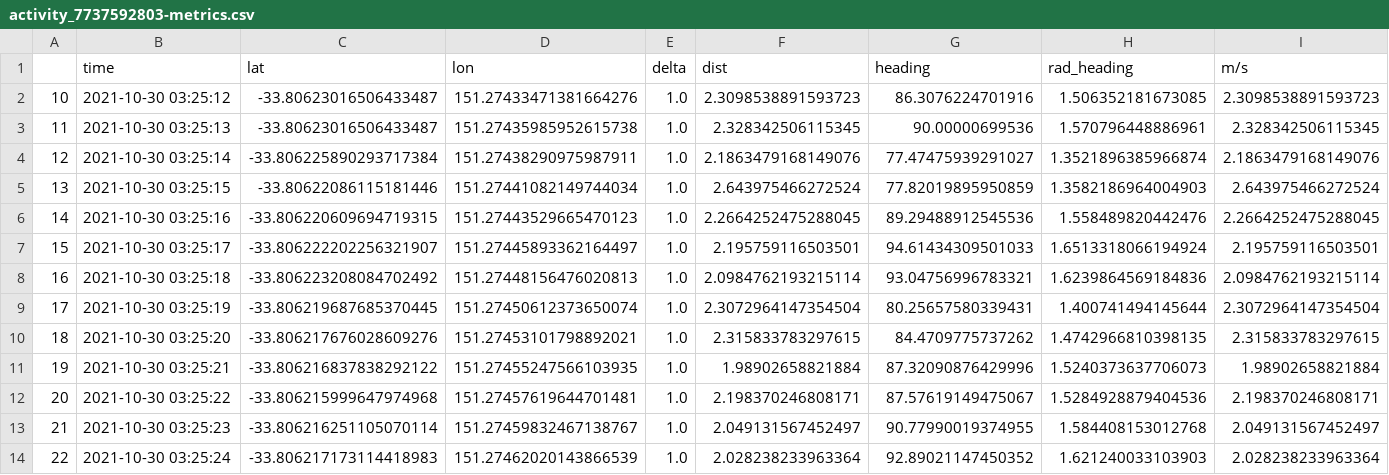
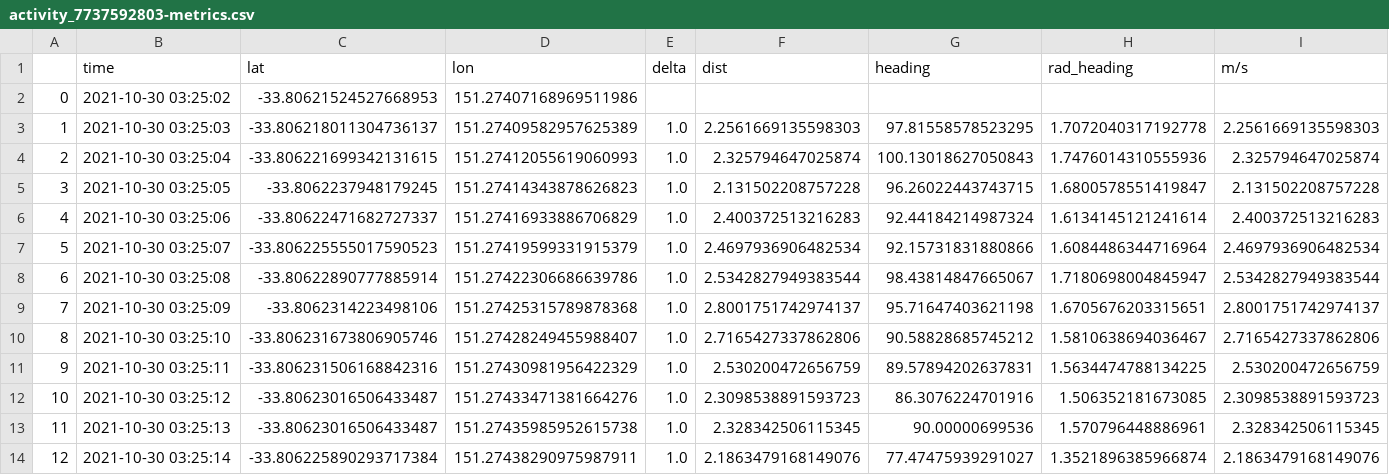
Before and after one commit to FDbomb/CraccTracc, a CSV file: MATLAB/data/activity_7737592803-metrics.csv, drawn as a sheet; only a part is shown; the shorter side is filled out with more unchanged rows; rows hold the shown columns only; the diff names each change by its address in the sheet, - before the commit and + after, or states it on an @@ line.

Commit message:
Block out MATLAB script     - updated .gitignore     - added MATLAB test data     - added MATLAB test script     - fixed incorrect latitude/longitude plotting convention in visualiser     - altered gpx_parser to not remove first 10 data frames

```diff
--- a/MATLAB/data/activity_7737592803-metrics.csv
+++ b/MATLAB/data/activity_7737592803-metrics.csv
+row 2: 0 | 2021-10-30 03:25:02 | -33.80621524527668953 | 151.27407168969511986
+row 3: 1 | 2021-10-30 03:25:03 | -33.806218011304736137 | 151.27409582957625389 | 1.0 | 2.2561669135598303 | 97.81558578523295 | 1.7072040317192778 | 2.2561669135598303
+row 4: 2 | 2021-10-30 03:25:04 | -33.806221699342131615 | 151.27412055619060993 | 1.0 | 2.325794647025874 | 100.13018627050843 | 1.7476014310555936 | 2.325794647025874
+row 5: 3 | 2021-10-30 03:25:05 | -33.8062237948179245 | 151.27414343878626823 | 1.0 | 2.131502208757228 | 96.26022443743715 | 1.6800578551419847 | 2.131502208757228
+row 6: 4 | 2021-10-30 03:25:06 | -33.80622471682727337 | 151.27416933886706829 | 1.0 | 2.400372513216283 | 92.44184214987324 | 1.6134145121241614 | 2.400372513216283
+row 7: 5 | 2021-10-30 03:25:07 | -33.806225555017590523 | 151.27419599331915379 | 1.0 | 2.4697936906482534 | 92.15731831880866 | 1.6084486344716964 | 2.4697936906482534
+row 8: 6 | 2021-10-30 03:25:08 | -33.80622890777885914 | 151.27422306686639786 | 1.0 | 2.5342827949383544 | 98.43814847665067 | 1.7180698004845947 | 2.5342827949383544
+row 9: 7 | 2021-10-30 03:25:09 | -33.8062314223498106 | 151.27425315789878368 | 1.0 | 2.8001751742974137 | 95.71647403621198 | 1.6705676203315651 | 2.8001751742974137
+row 10: 8 | 2021-10-30 03:25:10 | -33.806231673806905746 | 151.27428249455988407 | 1.0 | 2.7165427337862806 | 90.58828685745212 | 1.5810638694036467 | 2.7165427337862806
+row 11: 9 | 2021-10-30 03:25:11 | -33.806231506168842316 | 151.27430981956422329 | 1.0 | 2.530200472656759 | 89.57894202637831 | 1.5634474788134225 | 2.530200472656759
```
Also changed, not shown: 5 other files.
